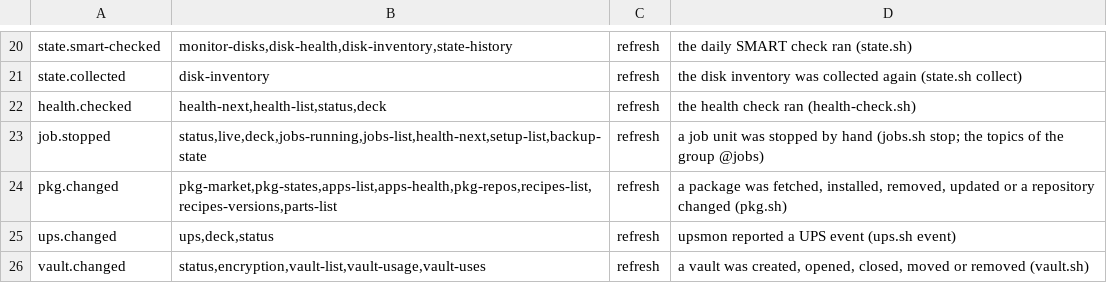
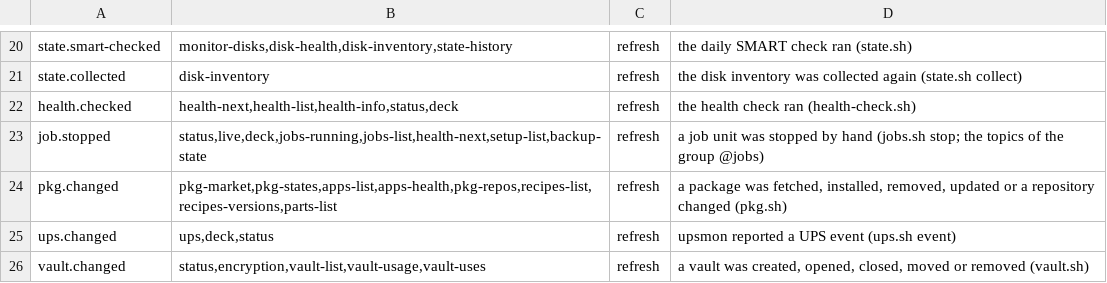
Before and after one commit to hobnix/core, a TSV file: scripts/lib/event-topics.tsv, drawn as a sheet; only a part is shown, gaps mark what is left out.

```diff
--- a/scripts/lib/event-topics.tsv
+++ b/scripts/lib/event-topics.tsv
@@ -21,3 +21,3 @@ state.smart-checked	monitor-disks,disk-health,disk-inventory,state-history	refre
 state.collected	disk-inventory	refresh	the disk inventory was collected again (state.sh collect)
-health.checked	health-next,health-list,status,deck	refresh	the health check ran (health-check.sh)
+health.checked	health-next,health-list,health-info,status,deck	refresh	the health check ran (health-check.sh)
 job.stopped	status,live,deck,jobs-running,jobs-list,health-next,setup-list,backup-state	refresh	a job unit was stopped by hand (jobs.sh stop; the topics of the group @jobs)
```
Also changed, not shown: docs/adr/0012-roles-sys-rows.tsv, scripts/lib/live-topics.tsv, 22 other files.
